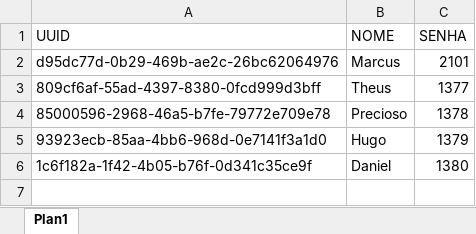
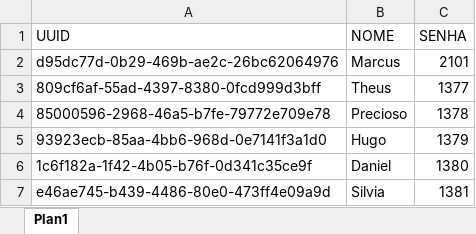
Before and after one commit to MarcusVHO/Trozzi, an Excel workbook: backend/BD/users.xlsx, sheet Plan1, drawn as a sheet; values as stored, in another font and other column widths than the file's, no borders; the diff names each change by its address in the sheet, - before the commit and + after, or states it on an @@ line.

```diff
--- a/backend/BD/users.xlsx (sheet Plan1)
+++ b/backend/BD/users.xlsx (sheet Plan1)
+row 7: e46ae745-b439-4486-80e0-473ff4e09a9d | Silvia | 1381
```
Also changed, not shown: 3 other files.
